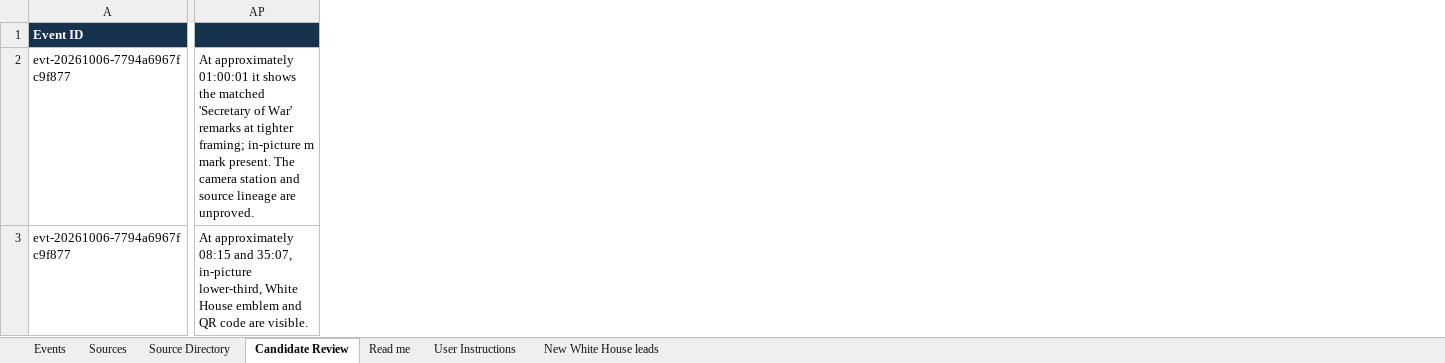
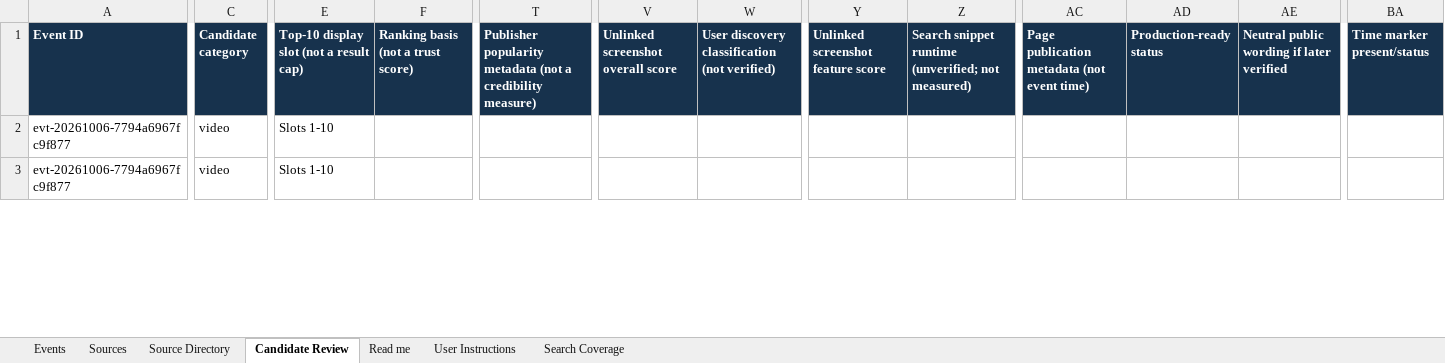
Before and after one commit to gdelt0003/gdelt0003, an Excel workbook: outputs/event-source-review.xlsx, sheet Candidate Review, drawn as a sheet; only a part is shown, gaps mark what is left out; values as stored, in another font and other column widths than the file's, no borders; removed rows and columns are numbered as before the commit, all else as after; the diff covers the shown part only; the diff names each change by its address in the sheet, - before the commit and + after, or states it on an @@ line.

```diff
--- a/outputs/event-source-review.xlsx (sheet Candidate Review)
+++ b/outputs/event-source-review.xlsx (sheet Candidate Review)
-sheet tab: New White House leads
+sheet tab: Search Coverage
+column C (Candidate category), rows 2-3: video | video
+column E, rows 1-3: Top-10 display slot (not a result cap) | Slots 1-10 | Slots 1-10
+column F, row 1: Ranking basis (not a trust score)
+column T, row 1: Publisher popularity metadata (not a credibility measure)
+column V, row 1: Unlinked screenshot overall score
+column W, row 1: User discovery classification (not verified)
+column Y, row 1: Unlinked screenshot feature score
+column Z, row 1: Search snippet runtime (unverified; not measured)
+column AC, row 1: Page publication metadata (not event time)
+column AD (Production-ready status), empty
+column AE, row 1: Neutral public wording if later verified
-column AP, rows 2-3: At approximately 01:00:01 it shows the matched 'Secretary of War' remarks at tighter framing; in-picture m mark present. The camera station and source lineage are unproved. | At approximately 08:15 and 35:07, in-picture lower-third, White House emblem and QR code are visible.
+column BA (Time marker present/status), empty
```
Also changed, not shown: 41 added rows, 5 removed rows, 22 added columns, 74 edited cells and cell formats elsewhere in this sheet, sheet Search Coverage, sheet Source Directory, sheet User Instructions, sheet Read me, 5 other files.
